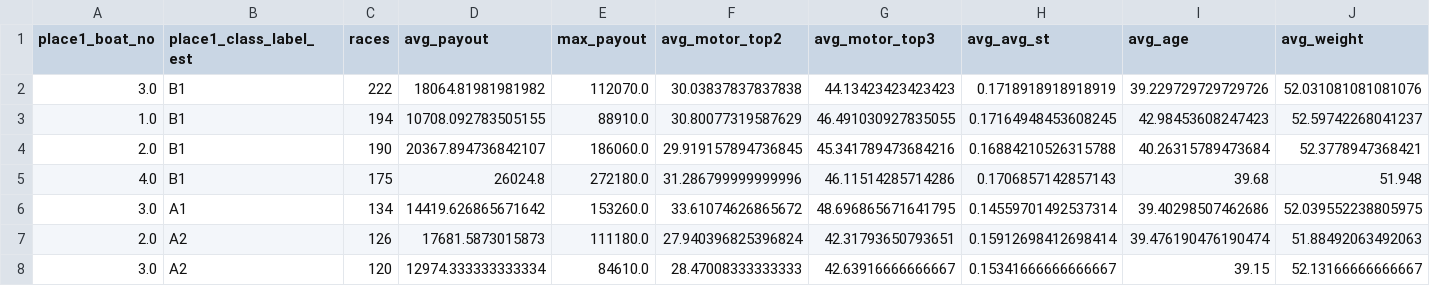
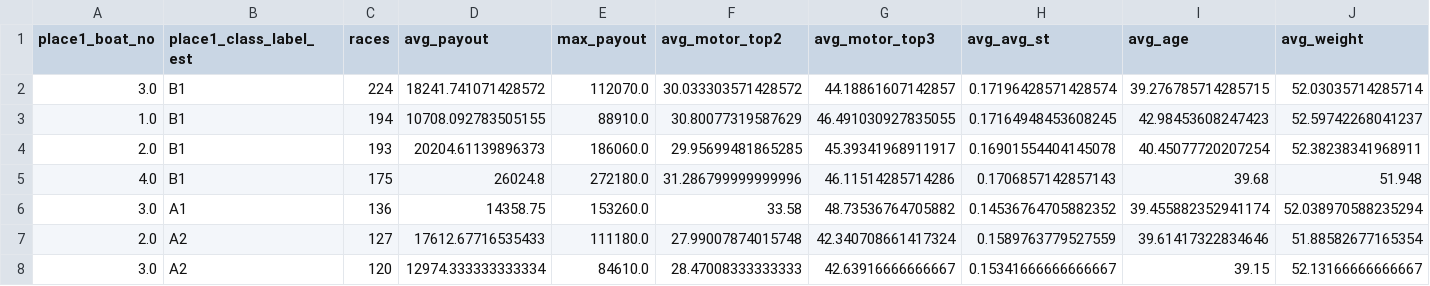
Before and after one commit to Patrickimamura/boatrace-analysis, a CSV file: output/winner_features_summary.csv, drawn as a sheet; only a part is shown; the diff covers the shown part only.

```diff
--- a/output/winner_features_summary.csv
+++ b/output/winner_features_summary.csv
@@ -1,8 +1,8 @@
 place1_boat_no,place1_class_label_est,races,avg_payout,max_payout,avg_motor_top2,avg_motor_top3,avg_avg_st,avg_age,avg_weight
-3.0,B1,222,18064.81981981982,112070.0,30.03837837837838,44.13423423423423,0.1718918918918919,39.229729729729726,52.031081081081076
+3.0,B1,224,18241.741071428572,112070.0,30.033303571428572,44.18861607142857,0.17196428571428574,39.276785714285715,52.03035714285714
 1.0,B1,194,10708.092783505155,88910.0,30.80077319587629,46.491030927835055,0.17164948453608245,42.98453608247423,52.59742268041237
-2.0,B1,190,20367.894736842107,186060.0,29.919157894736845,45.341789473684216,0.16884210526315788,40.26315789473684,52.3778947368421
+2.0,B1,193,20204.61139896373,186060.0,29.95699481865285,45.39341968911917,0.16901554404145078,40.45077720207254,52.38238341968911
 4.0,B1,175,26024.8,272180.0,31.286799999999996,46.11514285714286,0.1706857142857143,39.68,51.948
-3.0,A1,134,14419.626865671642,153260.0,33.61074626865672,48.696865671641795,0.14559701492537314,39.40298507462686,52.039552238805975
-2.0,A2,126,17681.5873015873,111180.0,27.940396825396824,42.31793650793651,0.15912698412698414,39.476190476190474,51.88492063492063
+3.0,A1,136,14358.75,153260.0,33.58,48.73536764705882,0.14536764705882352,39.455882352941174,52.038970588235294
+2.0,A2,127,17612.67716535433,111180.0,27.99007874015748,42.340708661417324,0.1589763779527559,39.61417322834646,51.88582677165354
 3.0,A2,120,12974.333333333334,84610.0,28.47008333333333,42.63916666666667,0.15341666666666667,39.15,52.13166666666667
```
Also changed, not shown: 1 added row, 1 removed row and 49 edited cells elsewhere in this file, output/pattern_by_boat_order.csv, output/pattern_by_course_order.csv, 8 other files.
